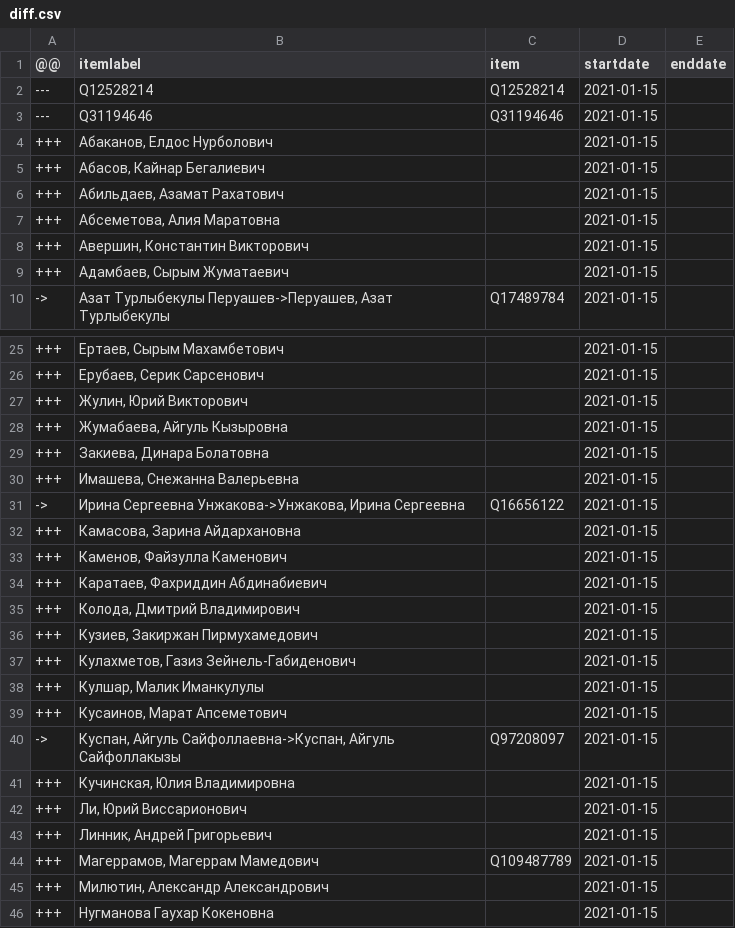
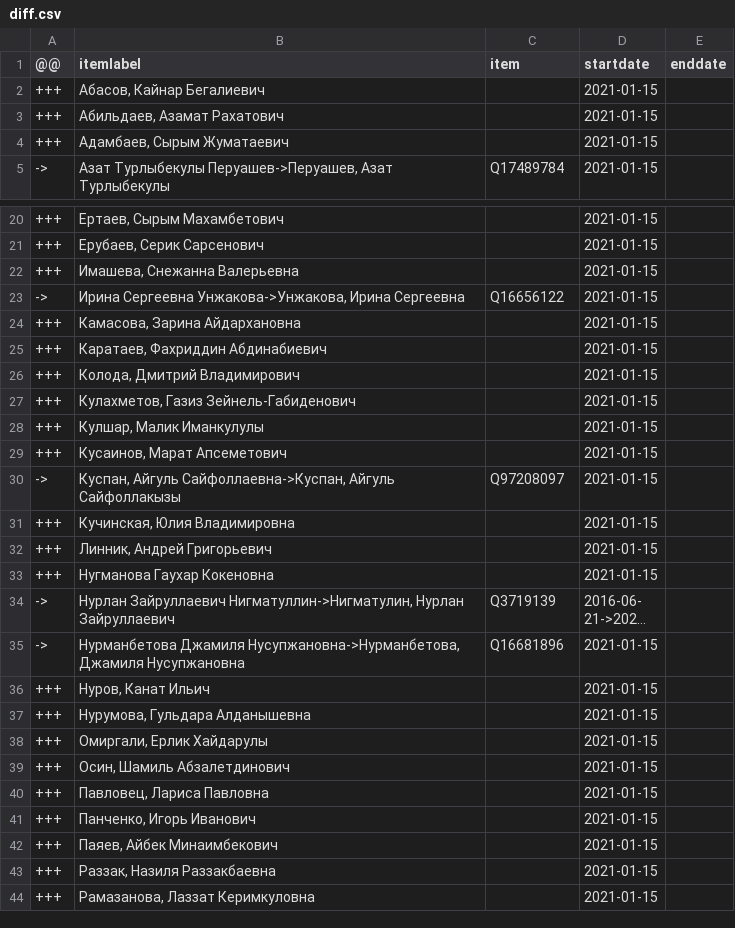
Before and after one commit to every-politician-scrapers/kazakhstan-cabinet, a CSV file: sources/mazhilis-7/diff.csv, drawn as a sheet; only a part is shown, gaps mark what is left out; the shorter side is filled out with more unchanged rows; long unchanged cells end in …; the diff covers the shown part only.

```diff
--- a/sources/mazhilis-7/diff.csv
+++ b/sources/mazhilis-7/diff.csv
@@ -1,9 +1,4 @@
 @@,itemlabel,item,startdate,enddate
----,Q12528214,Q12528214,2021-01-15,
----,Q31194646,Q31194646,2021-01-15,
-+++,"Абаканов, Елдос Нурболович",,2021-01-15,
 +++,"Абасов, Кайнар Бегалиевич",,2021-01-15,
 +++,"Абильдаев, Азамат Рахатович",,2021-01-15,
-+++,"Абсеметова, Алия Маратовна",,2021-01-15,
-+++,"Авершин, Константин Викторович",,2021-01-15,
 +++,"Адамбаев, Сырым Жуматаевич",,2021-01-15,
@@ -26,5 +21,2 @@
 +++,"Ерубаев, Серик Сарсенович",,2021-01-15,
-+++,"Жулин, Юрий Викторович",,2021-01-15,
-+++,"Жумабаева, Айгуль Кызыровна",,2021-01-15,
-+++,"Закиева, Динара Болатовна",,2021-01-15,
 +++,"Имашева, Снежанна Валерьевна",,2021-01-15,
@@ -32,6 +24,4 @@
 +++,"Камасова, Зарина Айдархановна",,2021-01-15,
-+++,"Каменов, Файзулла Каменович",,2021-01-15,
 +++,"Каратаев, Фахриддин Абдинабиевич",,2021-01-15,
 +++,"Колода, Дмитрий Владимирович",,2021-01-15,
-+++,"Кузиев, Закиржан Пирмухамедович",,2021-01-15,
 +++,"Кулахметов, Газиз Зейнель-Габиденович",,2021-01-15,
@@ -41,6 +31,3 @@
 +++,"Кучинская, Юлия Владимировна",,2021-01-15,
-+++,"Ли, Юрий Виссарионович",,2021-01-15,
 +++,"Линник, Андрей Григорьевич",,2021-01-15,
-+++,"Магеррамов, Магеррам Мамедович",Q109487789,2021-01-15,
-+++,"Милютин, Александр Александрович",,2021-01-15,
 +++,Нугманова Гаухар Кокеновна,,2021-01-15,
```
Also changed, not shown: 5 removed rows elsewhere in this file, sources/mazhilis-7/scraped.csv, sources/mazhilis-7/wikidata.csv, 2 other files.
